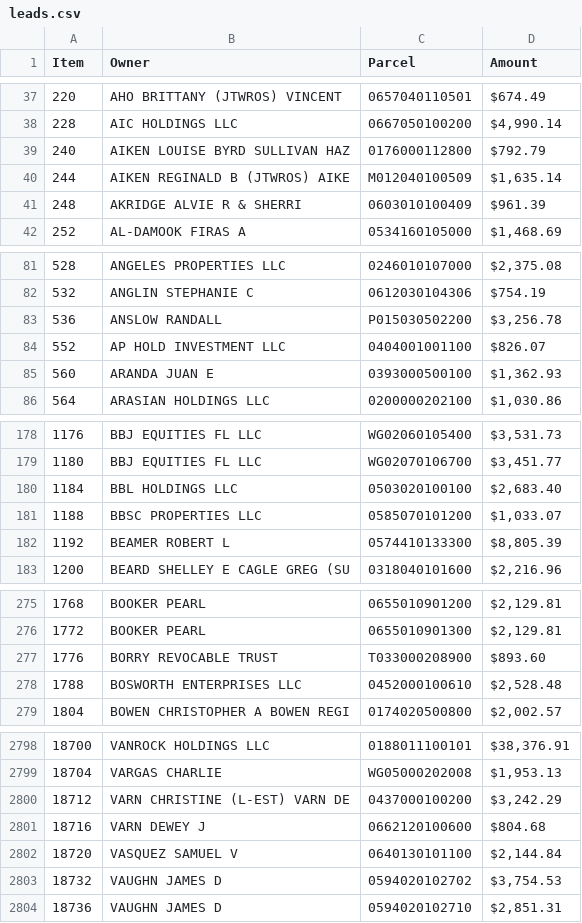
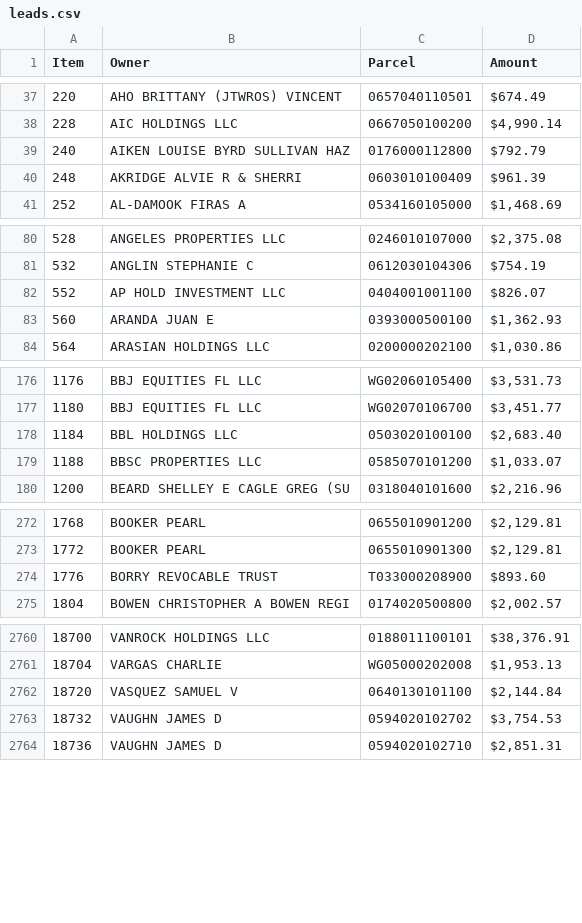
Before and after one commit to Bensta1/greenville-sc-lead-scraper, a CSV file: leads.csv, drawn as a sheet; only a part is shown, gaps mark what is left out; the diff covers the shown part only; the diff names each change by its address in the sheet, - before the commit and + after, or states it on an @@ line.

```diff
--- a/leads.csv
+++ b/leads.csv
-row 40: 244 | AIKEN REGINALD B (JTWROS) AIKE | M012040100509 | $1,635.14
-row 83: 536 | ANSLOW RANDALL | P015030502200 | $3,256.78
-row 182: 1192 | BEAMER ROBERT L | 0574410133300 | $8,805.39
-row 278: 1788 | BOSWORTH ENTERPRISES LLC | 0452000100610 | $2,528.48
-row 2800: 18712 | VARN CHRISTINE (L-EST) VARN DE | 0437000100200 | $3,242.29
-row 2801: 18716 | VARN DEWEY J | 0662120100600 | $804.68
```
Also changed, not shown: 35 removed rows elsewhere in this file, 2 other files.
